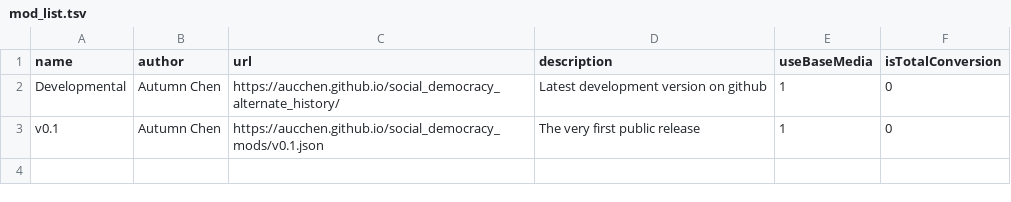
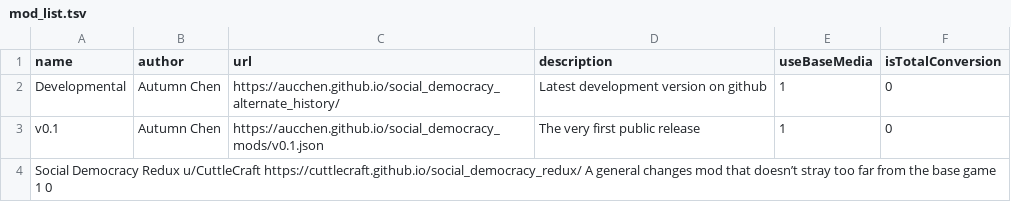
Before and after one commit to aucchen/social_democracy_mods, a TSV file: mod_list.tsv, drawn as a sheet.

Commit message:
Update mod_list.tsv

```diff
--- a/mod_list.tsv
+++ b/mod_list.tsv
@@ -3 +3,2 @@ Developmental	Autumn Chen	https://aucchen.github.io/social_democracy_alternate_h
 v0.1	Autumn Chen	https://aucchen.github.io/social_democracy_mods/v0.1.json	The very first public release	1	0
+Social Democracy Redux u/CuttleCraft https://cuttlecraft.github.io/social_democracy_redux/ A general changes mod that doesn’t stray too far from the base game 1 0
```
